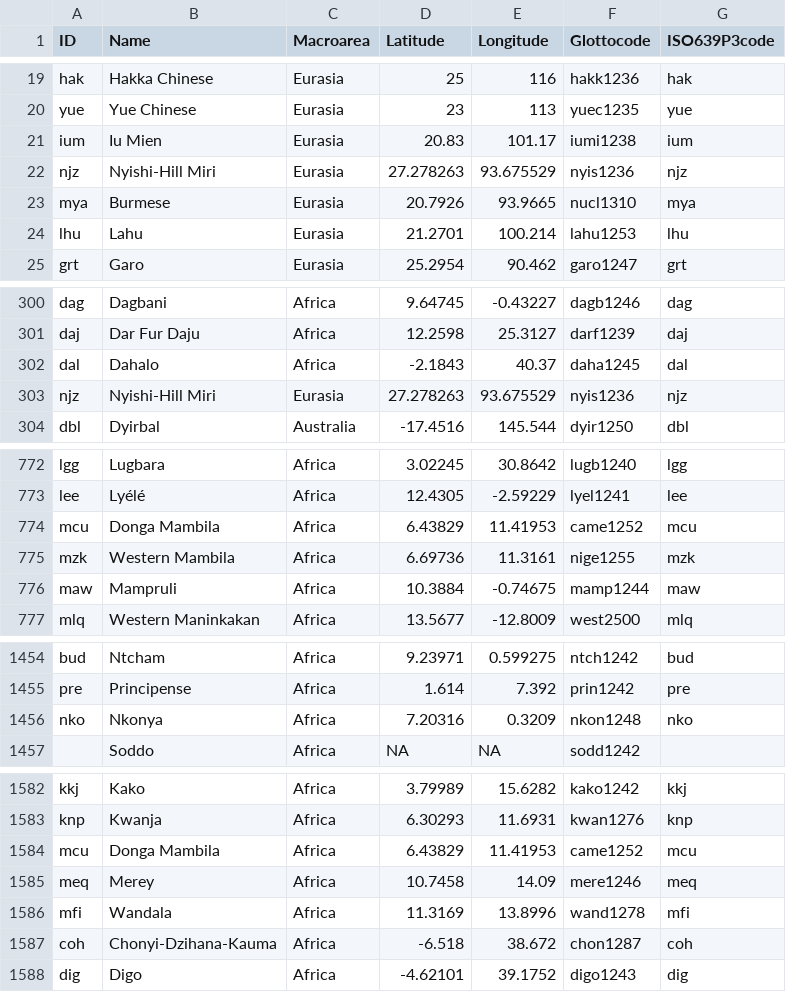
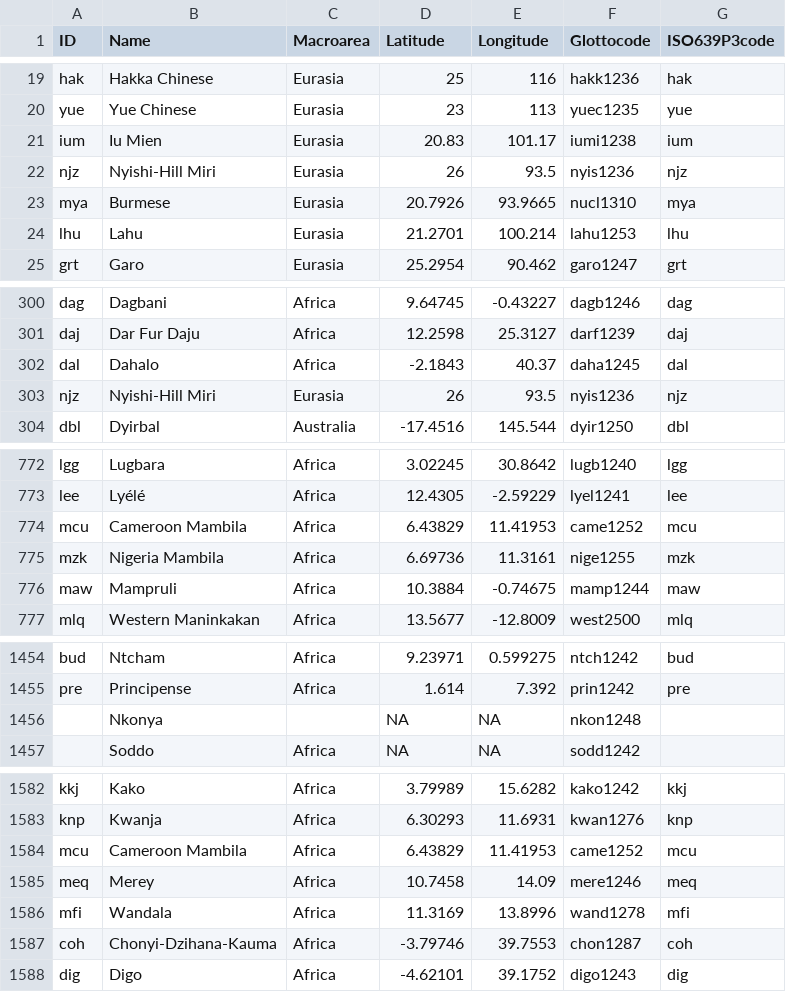
Before and after one commit to bambooforest/phoible-scripts, a CSV file: to_cldf/cldf/languages.csv, drawn as a sheet; only a part is shown, gaps mark what is left out; removed rows and columns are numbered as before the commit, all else as after; the diff covers the shown part only; the diff names each change by its address in the sheet, - before the commit and + after, or states it on an @@ line.

```diff
--- a/to_cldf/cldf/languages.csv
+++ b/to_cldf/cldf/languages.csv
-D22 (Latitude): 27.278263
+D22 (Latitude): 26
-E22 (Longitude): 93.675529
+E22 (Longitude): 93.5
-D303 (Latitude): 27.278263
+D303 (Latitude): 26
-E303 (Longitude): 93.675529
+E303 (Longitude): 93.5
-B774 (Name): Donga Mambila
+B774 (Name): Cameroon Mambila
-B775 (Name): Western Mambila
+B775 (Name): Nigeria Mambila
-row 1456: nko | Nkonya | Africa | 7.20316 | 0.3209 | nkon1248 | nko
+row 1456:  | Nkonya |  | NA | NA | nkon1248
-B1584 (Name): Donga Mambila
+B1584 (Name): Cameroon Mambila
-D1587 (Latitude): -6.518
+D1587 (Latitude): -3.79746
-E1587 (Longitude): 38.672
+E1587 (Longitude): 39.7553
```
Also changed, not shown: 28 edited cells elsewhere in this file, to_cldf/cldf/parameters.csv, 3 other files.
